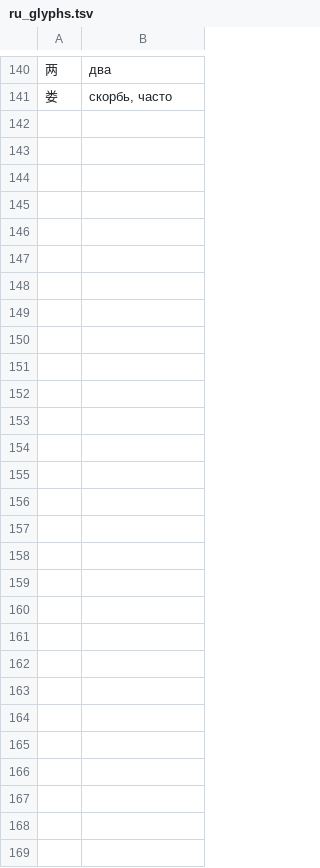
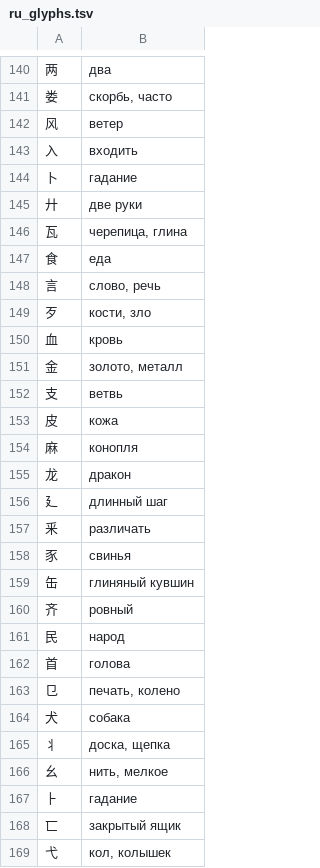
Before and after one commit to MaVRodIch1/china, a TSV file: tools/content/ru_glyphs.tsv, drawn as a sheet; only a part is shown, gaps mark what is left out.

```diff
--- a/tools/content/ru_glyphs.tsv
+++ b/tools/content/ru_glyphs.tsv
@@ -141 +141,29 @@
 娄	скорбь, часто
+风	ветер
+入	входить
+卜	гадание
+廾	две руки
+瓦	черепица, глина
+食	еда
+言	слово, речь
+歹	кости, зло
+血	кровь
+金	золото, металл
+支	ветвь
+皮	кожа
+麻	конопля
+龙	дракон
+廴	длинный шаг
+釆	различать
+豕	свинья
+缶	глиняный кувшин
+齐	ровный
+民	народ
+首	голова
+㔾	печать, колено
+犬	собака
+丬	доска, щепка
+幺	нить, мелкое
+⺊	гадание
+匸	закрытый ящик
+弋	кол, колышек
```
Also changed, not shown: 47 other files.
